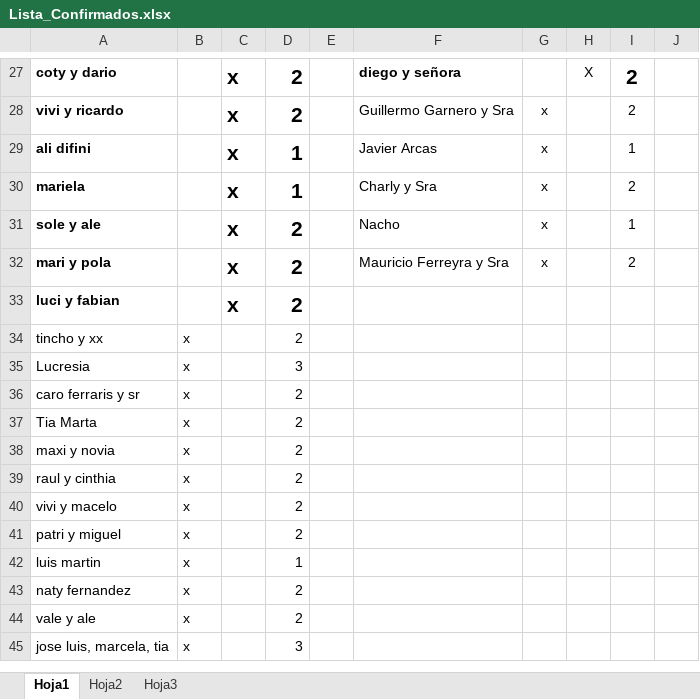
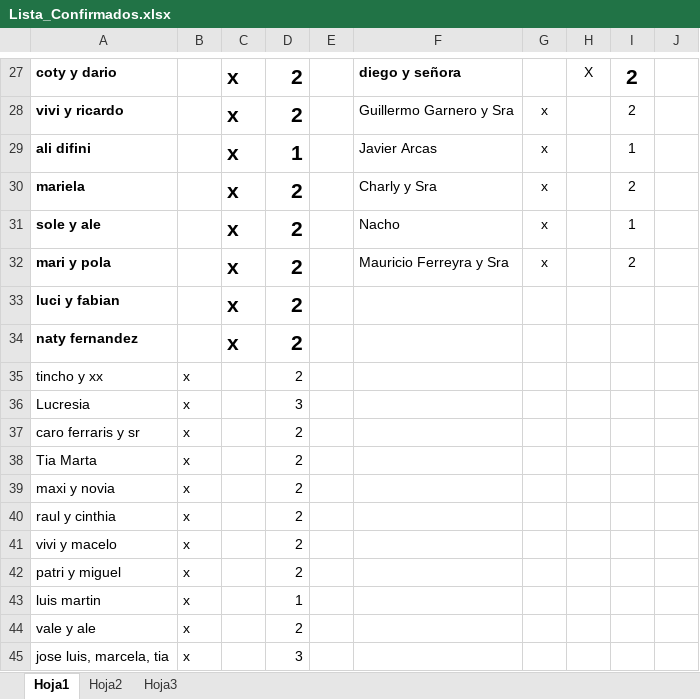
Before and after one commit to alecdiez/proyecto-final-pregrado, an Excel workbook: NIF/Lista_Confirmados.xlsx, sheet Hoja1, drawn as a sheet; only a part is shown, gaps mark what is left out; values as stored, in another font and other column widths than the file's, no borders; removed rows and columns are numbered as before the commit, all else as after; the diff names each change by its address in the sheet, - before the commit and + after, or states it on an @@ line.

```diff
--- a/NIF/Lista_Confirmados.xlsx (sheet Hoja1)
+++ b/NIF/Lista_Confirmados.xlsx (sheet Hoja1)
-D30: 1
+D30: 2
+row 34: naty fernandez |  | x | 2
-row 43: naty fernandez | x |  | 2
```
